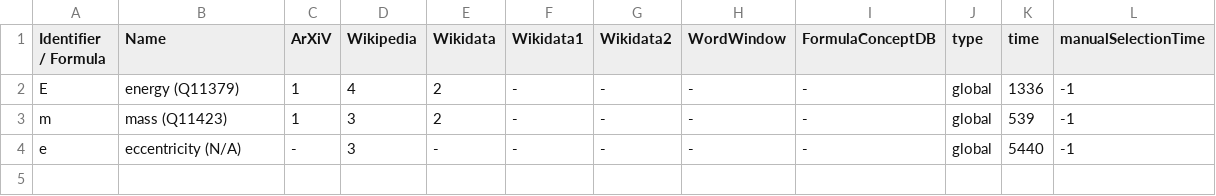
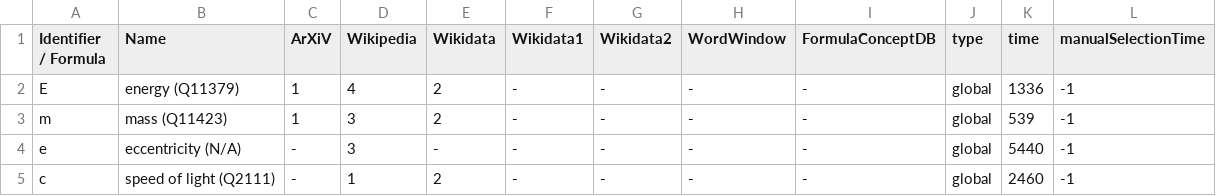
Before and after one commit to gipplab/dataAnnoMathTex, a CSV file: evaluation/Mass–energy_equivalence.csv, drawn as a sheet; the diff names each change by its address in the sheet, - before the commit and + after, or states it on an @@ line.

Commit message:
updating file evaluation/Mass–energy_equivalence.csv

```diff
--- a/evaluation/Mass–energy_equivalence.csv
+++ b/evaluation/Mass–energy_equivalence.csv
+row 5: c | speed of light (Q2111) | - | 1 | 2 | - | - | - | - | global | 2460 | -1
```
